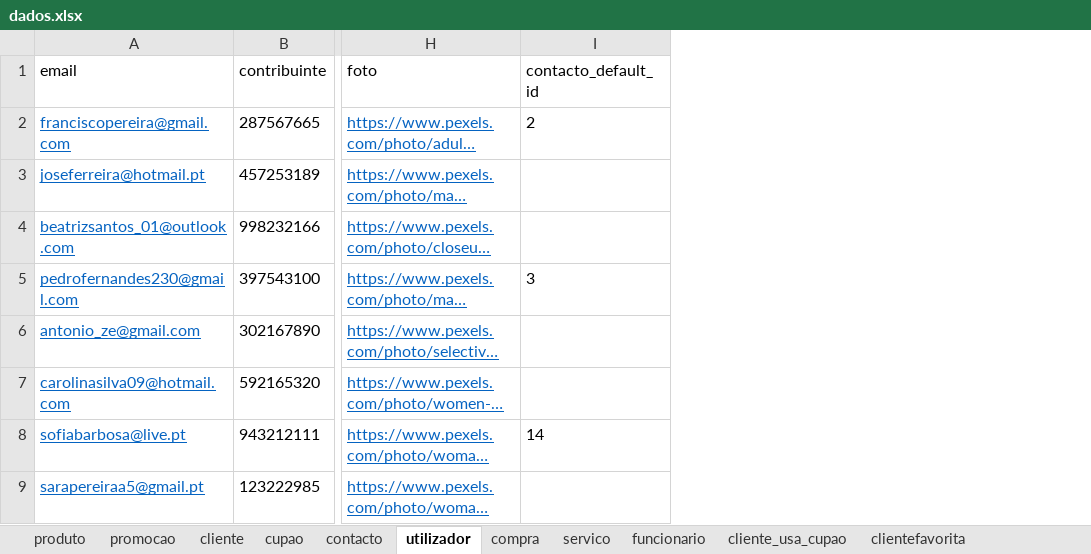
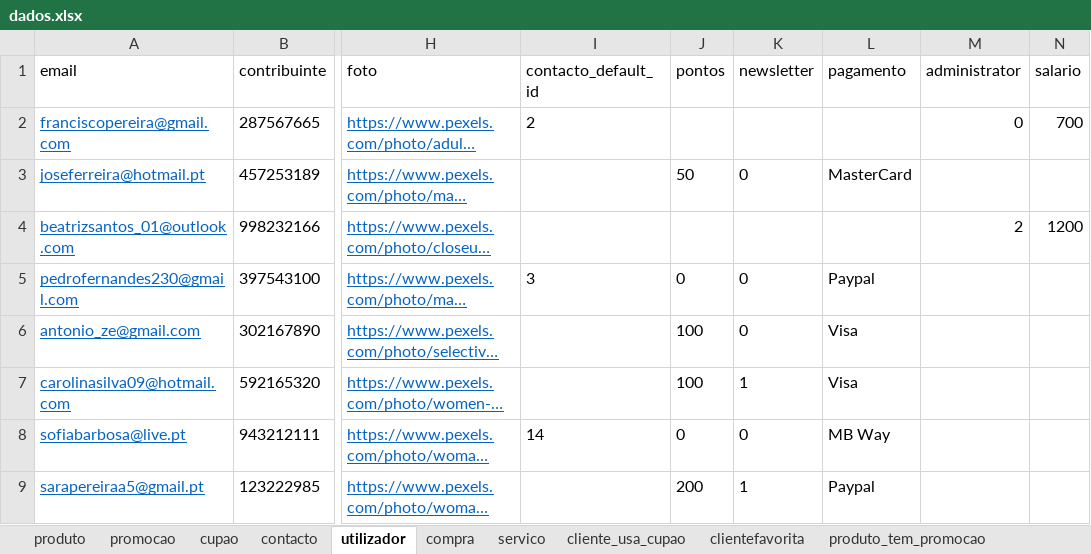
Before and after one commit to hugofpaiva/bd, an Excel workbook: Projeto/dados.xlsx, sheet utilizador, drawn as a sheet; only a part is shown, gaps mark what is left out; long unchanged cells end in …; values as stored, in another font and other column widths than the file's, no borders; the diff names each change by its address in the sheet, - before the commit and + after, or states it on an @@ line.

```diff
--- a/Projeto/dados.xlsx (sheet utilizador)
+++ b/Projeto/dados.xlsx (sheet utilizador)
-sheet tab: cliente
-sheet tab: funcionario
+column J (pontos), rows 3-9: 50 |  | 0 | 100 | 100 | 0 | 200
+column K (newsletter), rows 3-9: 0 |  | 0 | 0 | 1 | 0 | 1
+column L (pagamento), rows 3-9: MasterCard |  | Paypal | Visa | Visa | MB Way | Paypal
+column M (administrator), rows 2-4: 0 |  | 2
+column N (salario), rows 2-4: 700 |  | 1200
```
Also changed, not shown: 2 other files.
